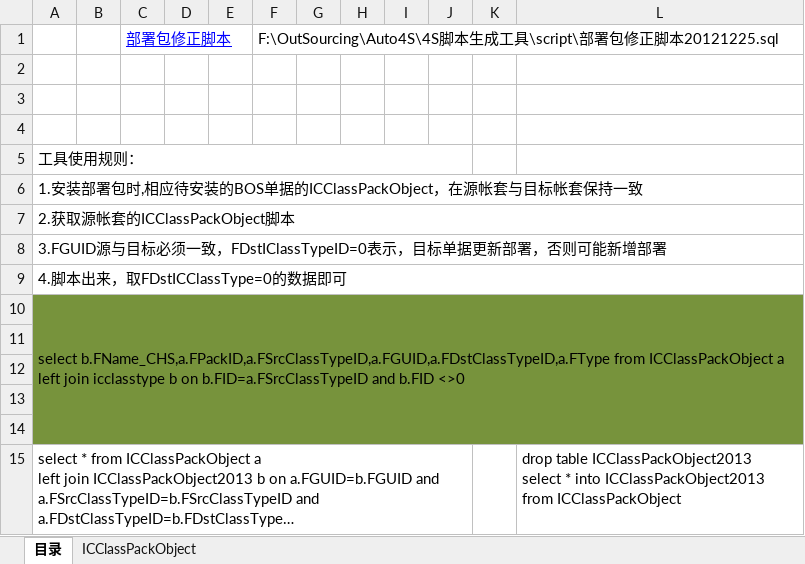
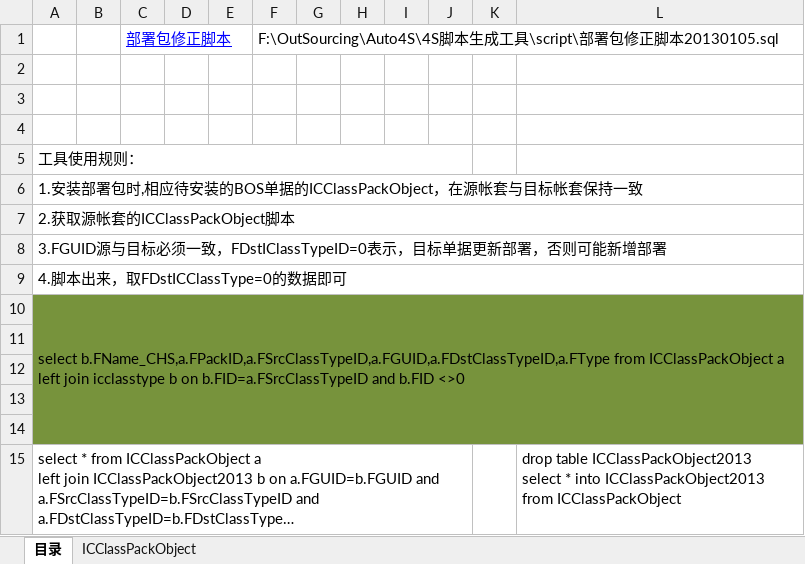
Before and after one commit to jinbinguo/auto1234, an Excel workbook: 4S脚本生成工具/02.安装部署包修正脚本工具.xlsm, sheet 目录, drawn as a sheet; long unchanged cells end in …; values as stored, in another font and other column widths than the file's, no borders; charts and pictures not drawn; the diff names each change by its address in the sheet, - before the commit and + after, or states it on an @@ line.

```diff
--- a/4S脚本生成工具/02.安装部署包修正脚本工具.xlsm (sheet 目录)
+++ b/4S脚本生成工具/02.安装部署包修正脚本工具.xlsm (sheet 目录)
-F1: …脚本20121225.sql
+F1: …脚本20130105.sql
```
Also changed, not shown: sheet ICClassPackObject, 4S脚本生成工具/01.菜单生成工具.xlsm, 4S脚本生成工具/04.单据转换流程启动生成工具.xlsm, 37 other files.
